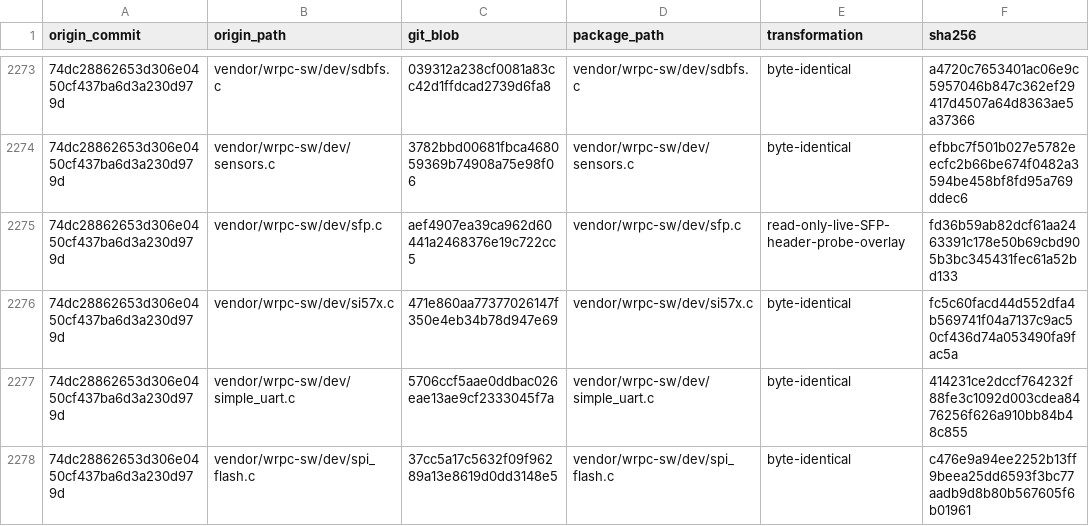
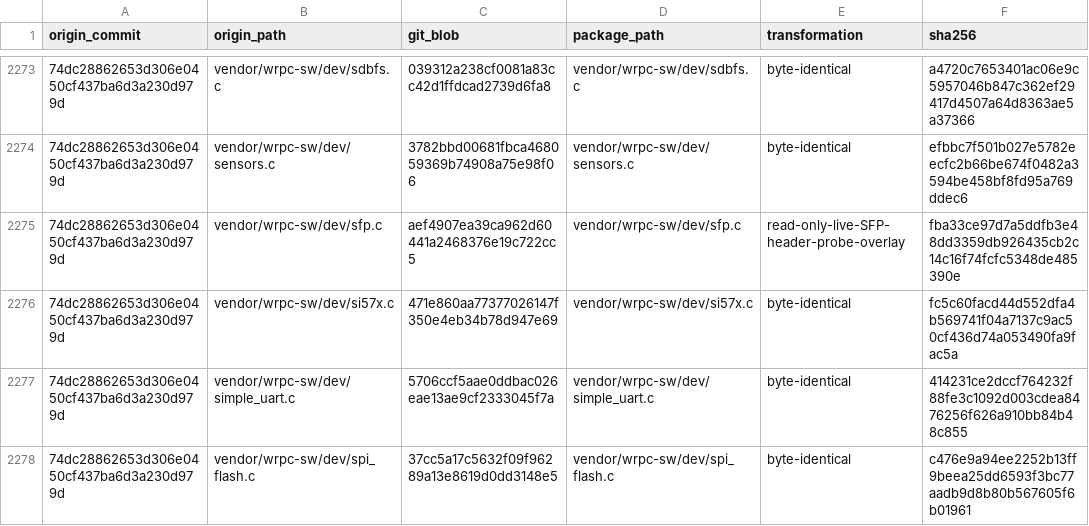
Before and after one commit to t5512355123/WR, a TSV file: artifacts/milestones/step6_global_time/source/SOURCE_MANIFEST.tsv, drawn as a sheet; only a part is shown, gaps mark what is left out.

```diff
--- a/artifacts/milestones/step6_global_time/source/SOURCE_MANIFEST.tsv
+++ b/artifacts/milestones/step6_global_time/source/SOURCE_MANIFEST.tsv
@@ -2274,3 +2274,3 @@ origin_commit	origin_path	git_blob	package_path	transformation	sha256
 74dc28862653d306e0450cf437ba6d3a230d979d	vendor/wrpc-sw/dev/sensors.c	3782bbd00681fbca468059369b74908a75e98f06	vendor/wrpc-sw/dev/sensors.c	byte-identical	efbbc7f501b027e5782eecfc2b66be674f0482a3594be458bf8fd95a769ddec6
-74dc28862653d306e0450cf437ba6d3a230d979d	vendor/wrpc-sw/dev/sfp.c	aef4907ea39ca962d60441a2468376e19c722cc5	vendor/wrpc-sw/dev/sfp.c	read-only-live-SFP-header-probe-overlay	fd36b59ab82dcf61aa2463391c178e50b69cbd905b3bc345431fec61a52bd133
+74dc28862653d306e0450cf437ba6d3a230d979d	vendor/wrpc-sw/dev/sfp.c	aef4907ea39ca962d60441a2468376e19c722cc5	vendor/wrpc-sw/dev/sfp.c	read-only-live-SFP-header-probe-overlay	fba33ce97d7a5ddfb3e48dd3359db926435cb2c14c16f74fcfc5348de485390e
 74dc28862653d306e0450cf437ba6d3a230d979d	vendor/wrpc-sw/dev/si57x.c	471e860aa77377026147f350e4eb34b78d947e69	vendor/wrpc-sw/dev/si57x.c	byte-identical	fc5c60facd44d552dfa4b569741f04a7137c9ac50cf436d74a053490fa9fac5a
```
Also changed, not shown: 1 other file.
